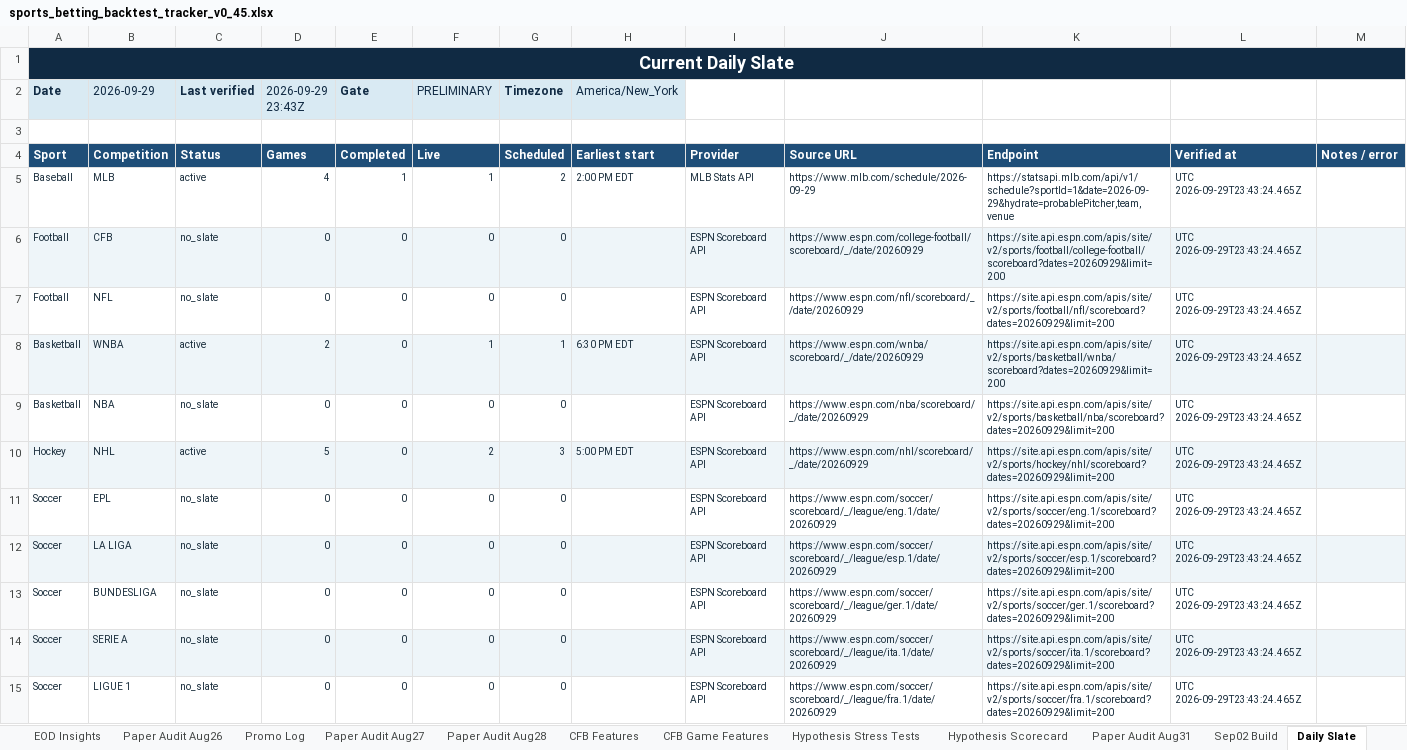
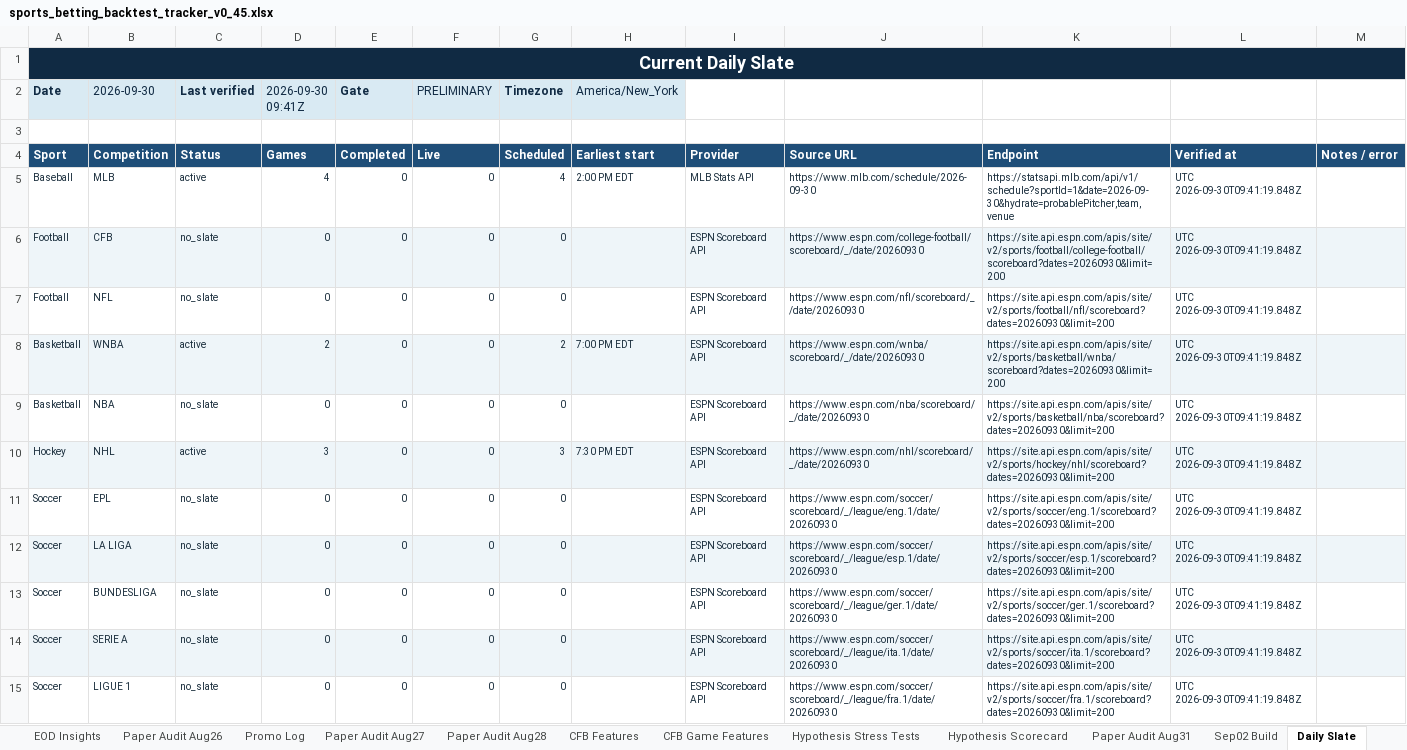
Before and after one commit to KevinKato27/SportsBetting, an Excel workbook: data/imports/sports_betting_backtest_tracker_v0_45.xlsx, sheet Daily Slate, drawn as a sheet; only a part is shown; values as stored, in another font and other column widths than the file's, no borders; the diff covers the shown part only; the diff names each change by its address in the sheet, - before the commit and + after, or states it on an @@ line.

```diff
--- a/data/imports/sports_betting_backtest_tracker_v0_45.xlsx (sheet Daily Slate)
+++ b/data/imports/sports_betting_backtest_tracker_v0_45.xlsx (sheet Daily Slate)
-B2: 2026-09-29
+B2: 2026-09-30
-D2: 2026-09-29 23:43Z
+D2: 2026-09-30 09:41Z
-E5 (Gate): 1
+E5 (Gate): 0
-F5 (PRELIMINARY): 1
+F5 (PRELIMINARY): 0
-G5 (Timezone): 2
+G5 (Timezone): 4
-J5: https://www.mlb.com/schedule/2026-09-29
+J5: https://www.mlb.com/schedule/2026-09-30
-K5: https://statsapi.mlb.com/api/v1/schedule?sportId=1&date=2026-09-29&hydrate=probablePitcher,team,venue
+K5: https://statsapi.mlb.com/api/v1/schedule?sportId=1&date=2026-09-30&hydrate=probablePitcher,team,venue
-L5:L15: UTC 2026-09-29T23:43:24.465Z
+L5:L15: UTC 2026-09-30T09:41:19.848Z
-J6: https://www.espn.com/college-football/scoreboard/_/date/20260929
+J6: https://www.espn.com/college-football/scoreboard/_/date/20260930
-K6: https://site.api.espn.com/apis/site/v2/sports/football/college-football/scoreboard?dates=20260929&limit=200
+K6: https://site.api.espn.com/apis/site/v2/sports/football/college-football/scoreboard?dates=20260930&limit=200
-J7: https://www.espn.com/nfl/scoreboard/_/date/20260929
+J7: https://www.espn.com/nfl/scoreboard/_/date/20260930
-K7: https://site.api.espn.com/apis/site/v2/sports/football/nfl/scoreboard?dates=20260929&limit=200
+K7: https://site.api.espn.com/apis/site/v2/sports/football/nfl/scoreboard?dates=20260930&limit=200
-F8 (PRELIMINARY): 1
+F8 (PRELIMINARY): 0
-G8 (Timezone): 1
+G8 (Timezone): 2
-H8 (America/New_York): 6:30 PM EDT
+H8 (America/New_York): 7:00 PM EDT
-J8: https://www.espn.com/wnba/scoreboard/_/date/20260929
+J8: https://www.espn.com/wnba/scoreboard/_/date/20260930
-K8: https://site.api.espn.com/apis/site/v2/sports/basketball/wnba/scoreboard?dates=20260929&limit=200
+K8: https://site.api.espn.com/apis/site/v2/sports/basketball/wnba/scoreboard?dates=20260930&limit=200
-J9: https://www.espn.com/nba/scoreboard/_/date/20260929
+J9: https://www.espn.com/nba/scoreboard/_/date/20260930
-K9: https://site.api.espn.com/apis/site/v2/sports/basketball/nba/scoreboard?dates=20260929&limit=200
+K9: https://site.api.espn.com/apis/site/v2/sports/basketball/nba/scoreboard?dates=20260930&limit=200
-D10 (2026-09-30 09:41Z): 5
+D10 (2026-09-30 09:41Z): 3
-F10 (PRELIMINARY): 2
+F10 (PRELIMINARY): 0
-H10 (America/New_York): 5:00 PM EDT
+H10 (America/New_York): 7:30 PM EDT
-J10: https://www.espn.com/nhl/scoreboard/_/date/20260929
+J10: https://www.espn.com/nhl/scoreboard/_/date/20260930
-K10: https://site.api.espn.com/apis/site/v2/sports/hockey/nhl/scoreboard?dates=20260929&limit=200
+K10: https://site.api.espn.com/apis/site/v2/sports/hockey/nhl/scoreboard?dates=20260930&limit=200
-J11: https://www.espn.com/soccer/scoreboard/_/league/eng.1/date/20260929
+J11: https://www.espn.com/soccer/scoreboard/_/league/eng.1/date/20260930
-K11: https://site.api.espn.com/apis/site/v2/sports/soccer/eng.1/scoreboard?dates=20260929&limit=200
+K11: https://site.api.espn.com/apis/site/v2/sports/soccer/eng.1/scoreboard?dates=20260930&limit=200
-J12: https://www.espn.com/soccer/scoreboard/_/league/esp.1/date/20260929
+J12: https://www.espn.com/soccer/scoreboard/_/league/esp.1/date/20260930
-K12: https://site.api.espn.com/apis/site/v2/sports/soccer/esp.1/scoreboard?dates=20260929&limit=200
+K12: https://site.api.espn.com/apis/site/v2/sports/soccer/esp.1/scoreboard?dates=20260930&limit=200
-J13: https://www.espn.com/soccer/scoreboard/_/league/ger.1/date/20260929
+J13: https://www.espn.com/soccer/scoreboard/_/league/ger.1/date/20260930
-K13: https://site.api.espn.com/apis/site/v2/sports/soccer/ger.1/scoreboard?dates=20260929&limit=200
+K13: https://site.api.espn.com/apis/site/v2/sports/soccer/ger.1/scoreboard?dates=20260930&limit=200
-J14: https://www.espn.com/soccer/scoreboard/_/league/ita.1/date/20260929
+J14: https://www.espn.com/soccer/scoreboard/_/league/ita.1/date/20260930
-K14: https://site.api.espn.com/apis/site/v2/sports/soccer/ita.1/scoreboard?dates=20260929&limit=200
+K14: https://site.api.espn.com/apis/site/v2/sports/soccer/ita.1/scoreboard?dates=20260930&limit=200
-J15: https://www.espn.com/soccer/scoreboard/_/league/fra.1/date/20260929
+J15: https://www.espn.com/soccer/scoreboard/_/league/fra.1/date/20260930
-K15: https://site.api.espn.com/apis/site/v2/sports/soccer/fra.1/scoreboard?dates=20260929&limit=200
+K15: https://site.api.espn.com/apis/site/v2/sports/soccer/fra.1/scoreboard?dates=20260930&limit=200
```
Also changed, not shown: 6 edited cells elsewhere in this sheet, 1 other file.
